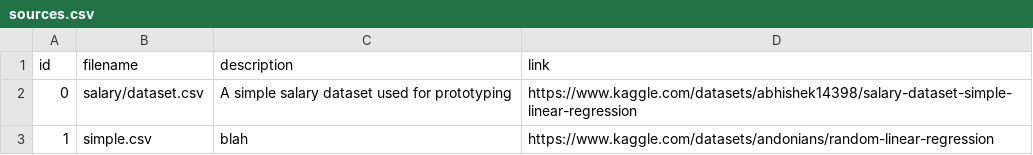
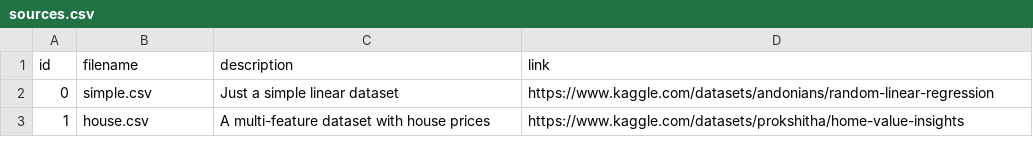
Before and after one commit to piercekyfy/GeneticHyperOptimization, a CSV file: datasets/sources.csv, drawn as a sheet.

```diff
--- a/datasets/sources.csv
+++ b/datasets/sources.csv
@@ -1,3 +1,3 @@
 id, filename, description, link
-0, salary/dataset.csv, A simple salary dataset used for prototyping, https://www.kaggle.com/datasets/abhishek14398/salary-dataset-simple-linear-regression
-1, simple.csv, blah, https://www.kaggle.com/datasets/andonians/random-linear-regression
+0, simple.csv, Just a simple linear dataset, https://www.kaggle.com/datasets/andonians/random-linear-regression
+1, house.csv, A multi-feature dataset with house prices, https://www.kaggle.com/datasets/prokshitha/home-value-insights
```
Also changed, not shown: 8 other files.
